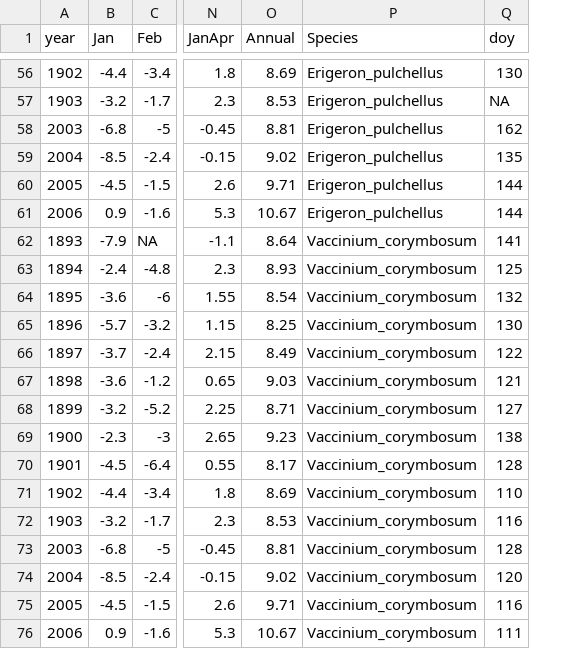
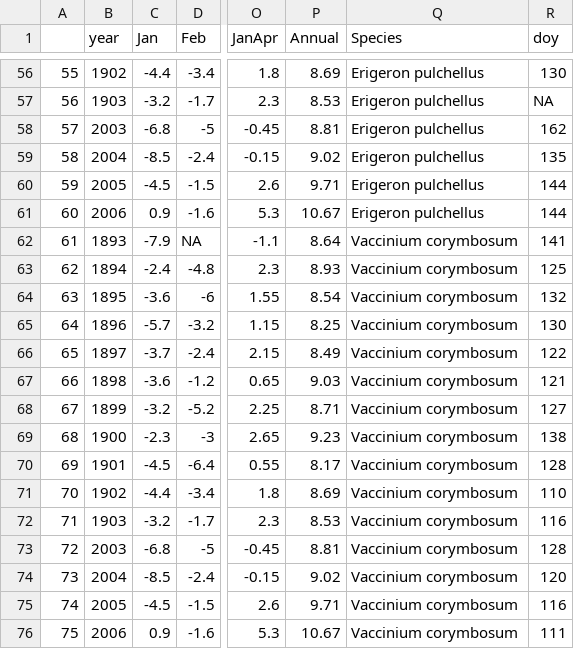
Before and after one commit to trenchproject/RShiny_PlantPhenology, a CSV file: Ex2_phenologydata_long.csv, drawn as a sheet; only a part is shown, gaps mark what is left out; addresses are those after the commit; the diff covers the shown part only; the diff names each change by its address in the sheet, - before the commit and + after, or states it on an @@ line.

```diff
--- a/Ex2_phenologydata_long.csv
+++ b/Ex2_phenologydata_long.csv
+column A, rows 56-76: 55 | 56 | 57 | 58 | 59 | 60 | 61 | 62 | 63 | 64 | 65 | 66 | 67 | 68 | 69 | 70 | 71 | 72 | 73 | 74 | 75
-Q56:Q61 (Species): Erigeron_pulchellus
+Q56:Q61 (Species): Erigeron pulchellus
-Q62:Q76 (Species): Vaccinium_corymbosum
+Q62:Q76 (Species): Vaccinium corymbosum
```
Also changed, not shown: 54 edited cells elsewhere in this file, Ex2_climatedata.csv, 2 other files.
